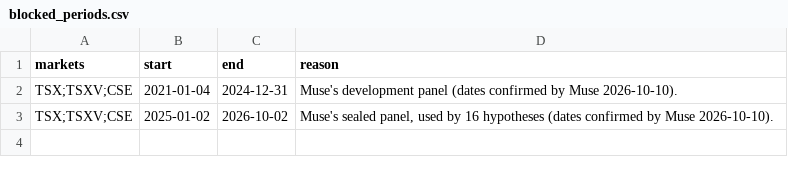
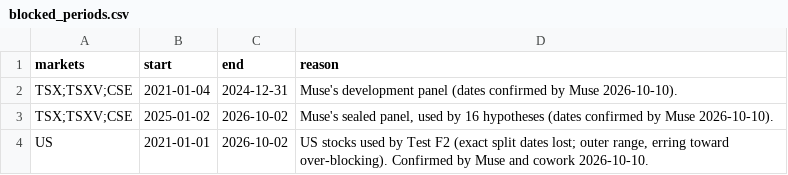
Before and after one commit to ywewake/Degen, a CSV file: memory/blocked_periods.csv, drawn as a sheet; the diff names each change by its address in the sheet, - before the commit and + after, or states it on an @@ line.

```diff
--- a/memory/blocked_periods.csv
+++ b/memory/blocked_periods.csv
+row 4: US | 2021-01-01 | 2026-10-02 | US stocks used by Test F2 (exact split dates lost; outer range, erring toward over-blocking). Confirmed by Muse and cowork 2026-10-10.
```
Also changed, not shown: 3 other files.
